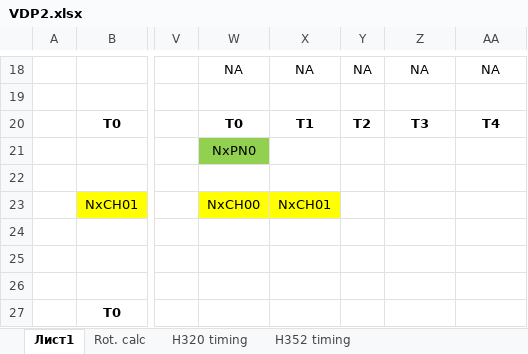
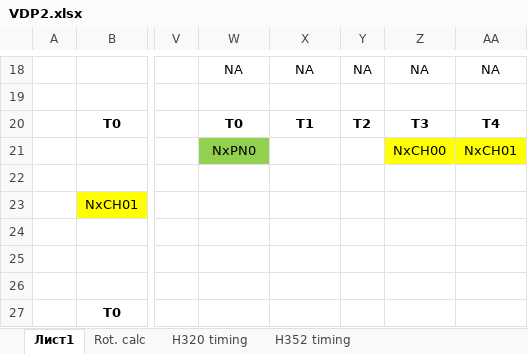
Before and after one commit to srg320/Saturn, an Excel workbook: VDP2/VDP2.xlsx, sheet Лист1, drawn as a sheet; only a part is shown, gaps mark what is left out; values as stored, in another font and other column widths than the file's, no borders; the diff names each change by its address in the sheet, - before the commit and + after, or states it on an @@ line.

```diff
--- a/VDP2/VDP2.xlsx (sheet Лист1)
+++ b/VDP2/VDP2.xlsx (sheet Лист1)
-Z21: (empty)
+Z21: NxCH00
-Z21:AA21 fill: none
+Z21:AA21 fill: #FFFF00
-AA21: (empty)
+AA21: NxCH01
-W23: NxCH00
+W23: (empty)
-W23:X23 fill: #FFFF00
+W23:X23 fill: none
-X23: NxCH01
+X23: (empty)
```
Also changed, not shown: sheet H320 timing, sheet H352 timing, 15 other files.
